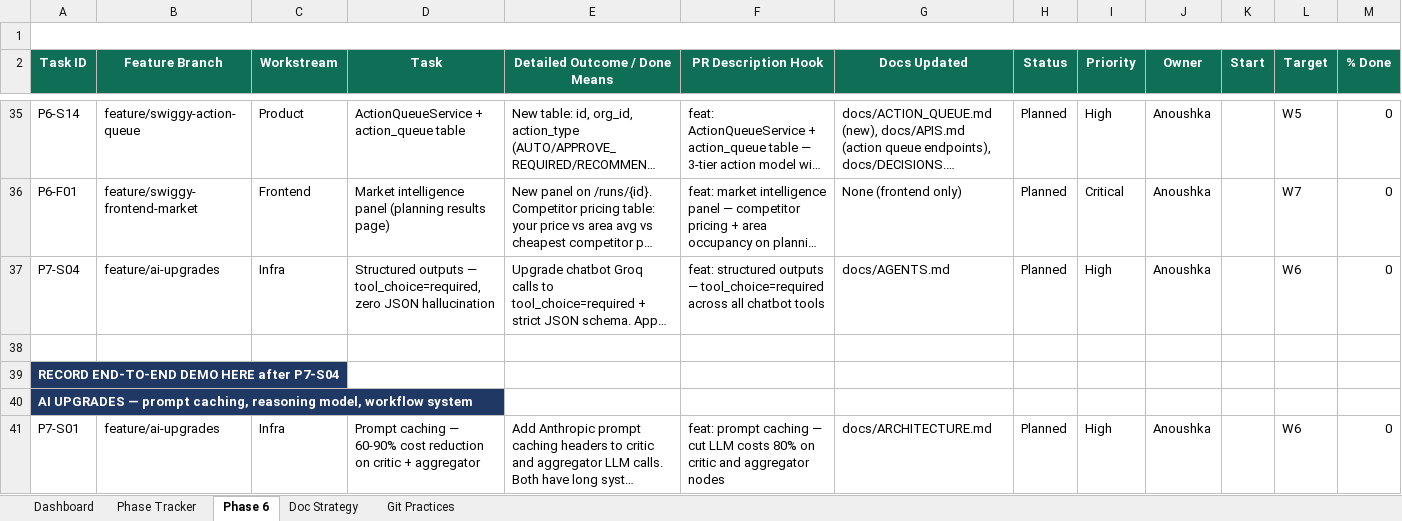
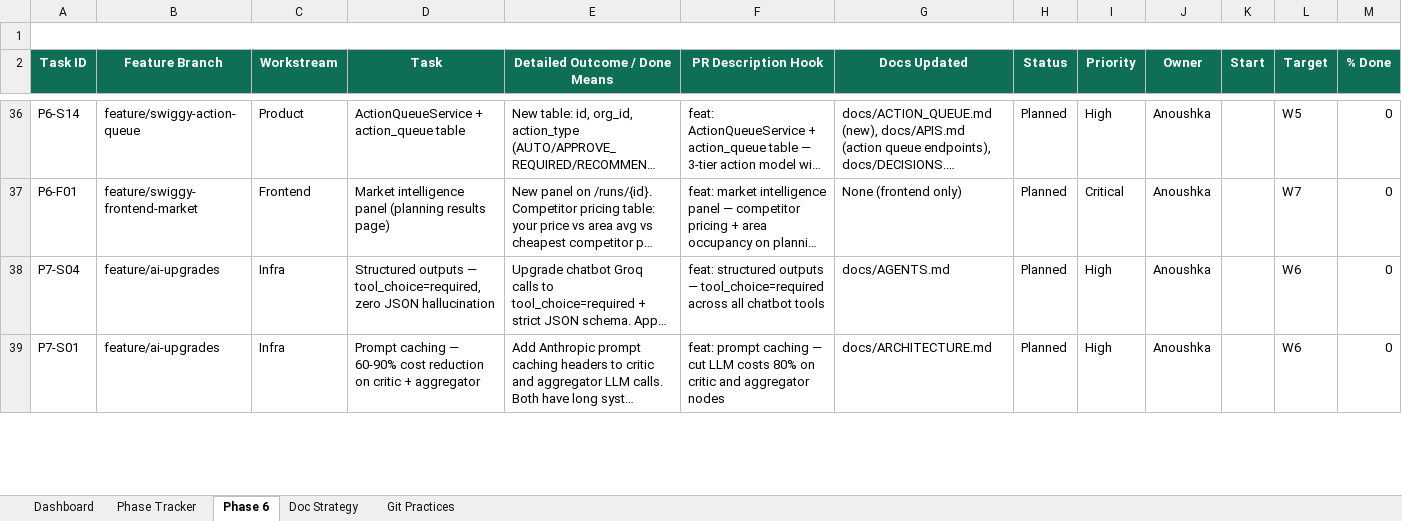
Before and after one commit to anoushka45/cortexkitchen, an Excel workbook: CortexKitchen_Progress_Tracker_v5.xlsx, sheet Phase 6, drawn as a sheet; only a part is shown, gaps mark what is left out; long unchanged cells end in …; values as stored, in another font and other column widths than the file's, no borders; removed rows and columns are numbered as before the commit, all else as after; rows hold the shown columns only; the diff covers the shown part only; the diff names each change by its address in the sheet, - before the commit and + after, or states it on an @@ line.

Commit message:
tracker: Demo 1 / Demo 2 checkpoints, add P7-S06 Sarvam AI + P7-A01 AWS deployment

```diff
--- a/CortexKitchen_Progress_Tracker_v5.xlsx (sheet Phase 6)
+++ b/CortexKitchen_Progress_Tracker_v5.xlsx (sheet Phase 6)
-row 38: (empty)
-row 39: RECORD END-TO-END DEMO HERE after P7-S04
-row 40: AI UPGRADES — prompt caching, reasoning model, workflow system
```
Also changed, not shown: 12 added rows, 1 removed row, 2 edited cells, cell formats and merged cells elsewhere in this sheet.
